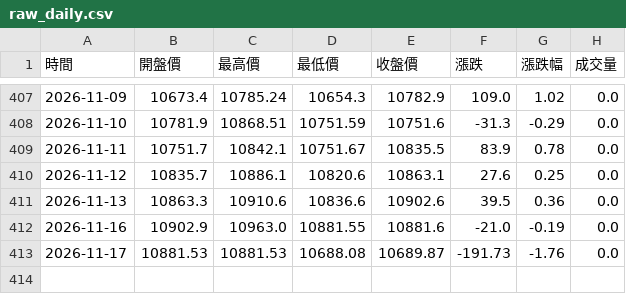
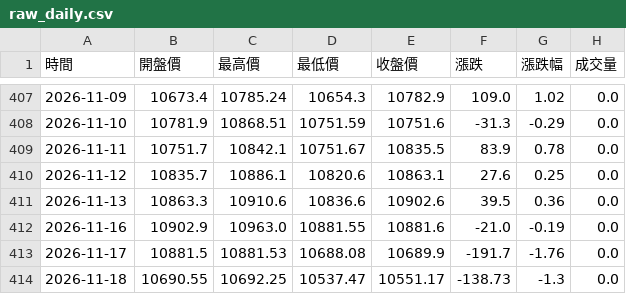
Before and after one commit to hawk82508-cloud/asia-europe-indices, a CSV file: data/FTSE/raw_daily.csv, drawn as a sheet; only a part is shown, gaps mark what is left out.

```diff
--- a/data/FTSE/raw_daily.csv
+++ b/data/FTSE/raw_daily.csv
@@ -412,2 +412,3 @@
 2026-11-16,10902.9,10963.0,10881.55,10881.6,-21.0,-0.19,0.0
-2026-11-17,10881.53,10881.53,10688.08,10689.87,-191.73,-1.76,0.0
+2026-11-17,10881.5,10881.53,10688.08,10689.9,-191.7,-1.76,0.0
+2026-11-18,10690.55,10692.25,10537.47,10551.17,-138.73,-1.3,0.0
```
Also changed, not shown: data/FCHI/raw_daily.csv, data/GDAXI/raw_daily.csv, 20 other files.
